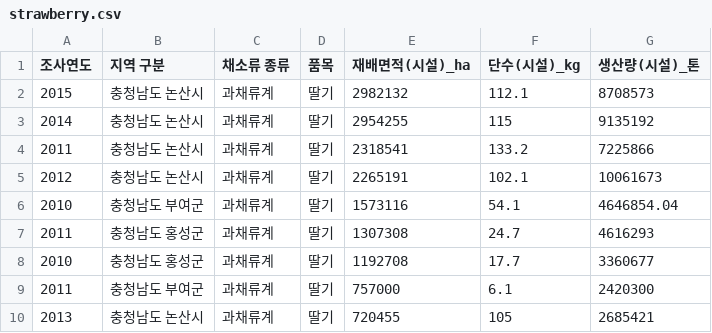
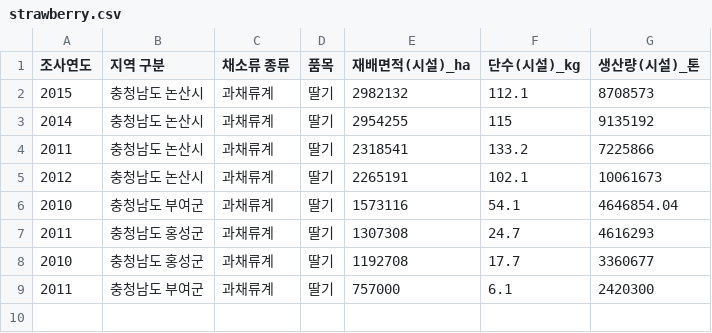
Before and after one commit to lgvision333/python, a CSV file: strawberry.csv, drawn as a sheet.

Commit message:
Update strawberry.csv

```diff
--- a/strawberry.csv
+++ b/strawberry.csv
@@ -9,2 +9 @@
 2011,충청남도 부여군,과채류계,딸기,757000,6.1,2420300
-2013,충청남도 논산시,과채류계,딸기,720455,105,2685421
```
